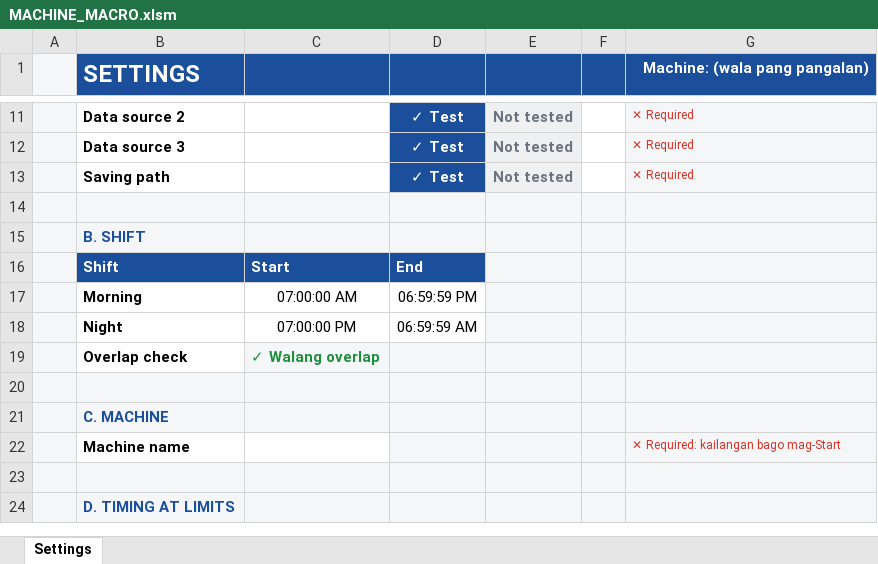
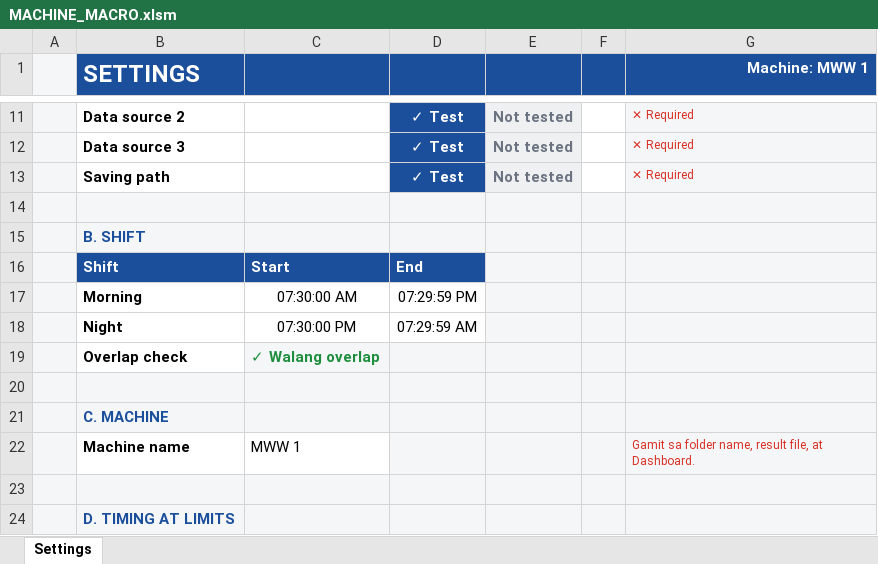
Before and after one commit to ceronGithub/BMWW_website, an Excel workbook: MACHINE_MACRO.xlsm, sheet Settings, drawn as a sheet; only a part is shown, gaps mark what is left out; values as stored, in another font and other column widths than the file's, no borders; conditional formats not drawn; the diff names each change by its address in the sheet, - before the commit and + after, or states it on an @@ line.

Commit message:
add monitor xlsm

```diff
--- a/MACHINE_MACRO.xlsm (sheet Settings)
+++ b/MACHINE_MACRO.xlsm (sheet Settings)
-G1: Machine: (wala pang pangalan)
+G1: Machine: MWW 1
-C17: 07:00:00 AM
+C17: 07:30:00 AM
-D17: 06:59:59 PM
+D17: 07:29:59 PM
-C18: 07:00:00 PM
+C18: 07:30:00 PM
-D18: 06:59:59 AM
+D18: 07:29:59 AM
-C22: (empty)
+C22: MWW 1
-G22 (Machine: MWW 1): ✕ Required: kailangan bago mag-Start
+G22 (Machine: MWW 1): Gamit sa folder name, result file, at Dashboard.
```
Also changed, not shown: 1 other file.
